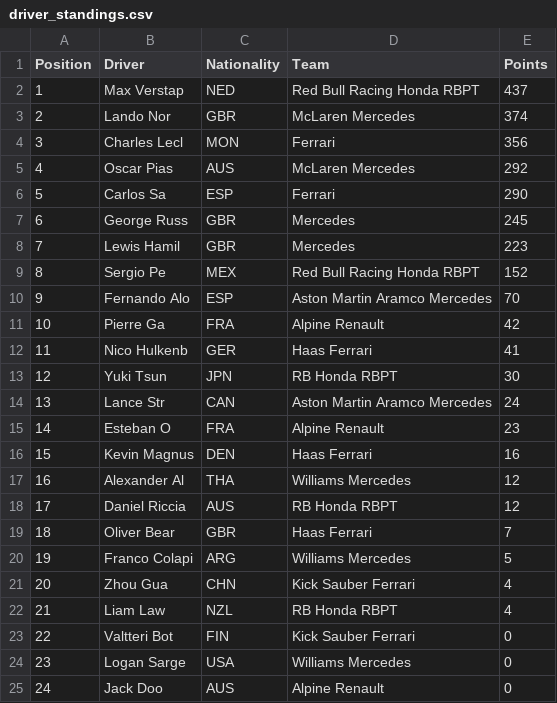
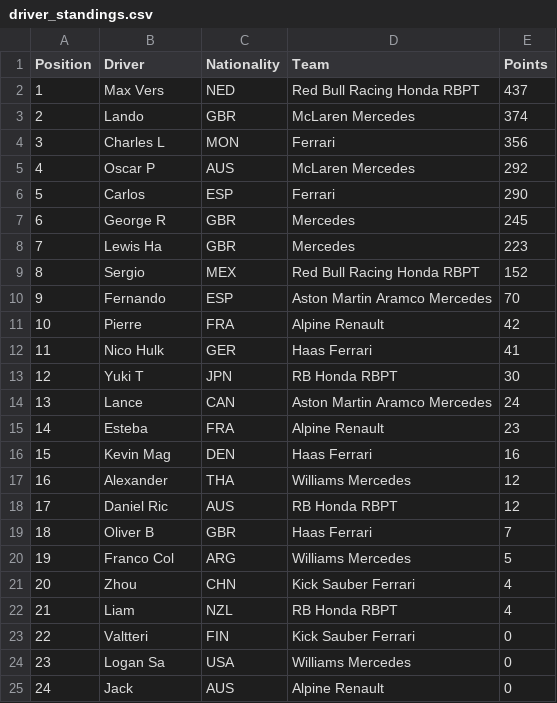
Before and after one commit to pmenright/SpoilerFreeSunday, a CSV file: driver_standings.csv, drawn as a sheet.

```diff
--- a/driver_standings.csv
+++ b/driver_standings.csv
@@ -1,25 +1,25 @@
 Position,Driver,Nationality,Team,Points
-1,Max Verstap,NED,Red Bull Racing Honda RBPT,437
-2,Lando Nor,GBR,McLaren Mercedes,374
-3,Charles Lecl,MON,Ferrari,356
-4,Oscar Pias,AUS,McLaren Mercedes,292
-5,Carlos Sa,ESP,Ferrari,290
-6,George Russ,GBR,Mercedes,245
-7,Lewis Hamil,GBR,Mercedes,223
-8,Sergio Pe,MEX,Red Bull Racing Honda RBPT,152
-9,Fernando Alo,ESP,Aston Martin Aramco Mercedes,70
-10,Pierre Ga,FRA,Alpine Renault,42
-11,Nico Hulkenb,GER,Haas Ferrari,41
-12,Yuki Tsun,JPN,RB Honda RBPT,30
-13,Lance Str,CAN,Aston Martin Aramco Mercedes,24
-14,Esteban O,FRA,Alpine Renault,23
-15,Kevin Magnus,DEN,Haas Ferrari,16
-16,Alexander Al,THA,Williams Mercedes,12
-17,Daniel Riccia,AUS,RB Honda RBPT,12
-18,Oliver Bear,GBR,Haas Ferrari,7
-19,Franco Colapi,ARG,Williams Mercedes,5
-20,Zhou Gua,CHN,Kick Sauber Ferrari,4
-21,Liam Law,NZL,RB Honda RBPT,4
-22,Valtteri Bot,FIN,Kick Sauber Ferrari,0
-23,Logan Sarge,USA,Williams Mercedes,0
-24,Jack Doo,AUS,Alpine Renault,0
+1,Max Vers,NED,Red Bull Racing Honda RBPT,437
+2,Lando ,GBR,McLaren Mercedes,374
+3,Charles L,MON,Ferrari,356
+4,Oscar P,AUS,McLaren Mercedes,292
+5,Carlos,ESP,Ferrari,290
+6,George R,GBR,Mercedes,245
+7,Lewis Ha,GBR,Mercedes,223
+8,Sergio,MEX,Red Bull Racing Honda RBPT,152
+9,Fernando ,ESP,Aston Martin Aramco Mercedes,70
+10,Pierre,FRA,Alpine Renault,42
+11,Nico Hulk,GER,Haas Ferrari,41
+12,Yuki T,JPN,RB Honda RBPT,30
+13,Lance ,CAN,Aston Martin Aramco Mercedes,24
+14,Esteba,FRA,Alpine Renault,23
+15,Kevin Mag,DEN,Haas Ferrari,16
+16,Alexander,THA,Williams Mercedes,12
+17,Daniel Ric,AUS,RB Honda RBPT,12
+18,Oliver B,GBR,Haas Ferrari,7
+19,Franco Col,ARG,Williams Mercedes,5
+20,Zhou ,CHN,Kick Sauber Ferrari,4
+21,Liam ,NZL,RB Honda RBPT,4
+22,Valtteri ,FIN,Kick Sauber Ferrari,0
+23,Logan Sa,USA,Williams Mercedes,0
+24,Jack ,AUS,Alpine Renault,0
```
Also changed, not shown: race_results.csv, 1 other file.
